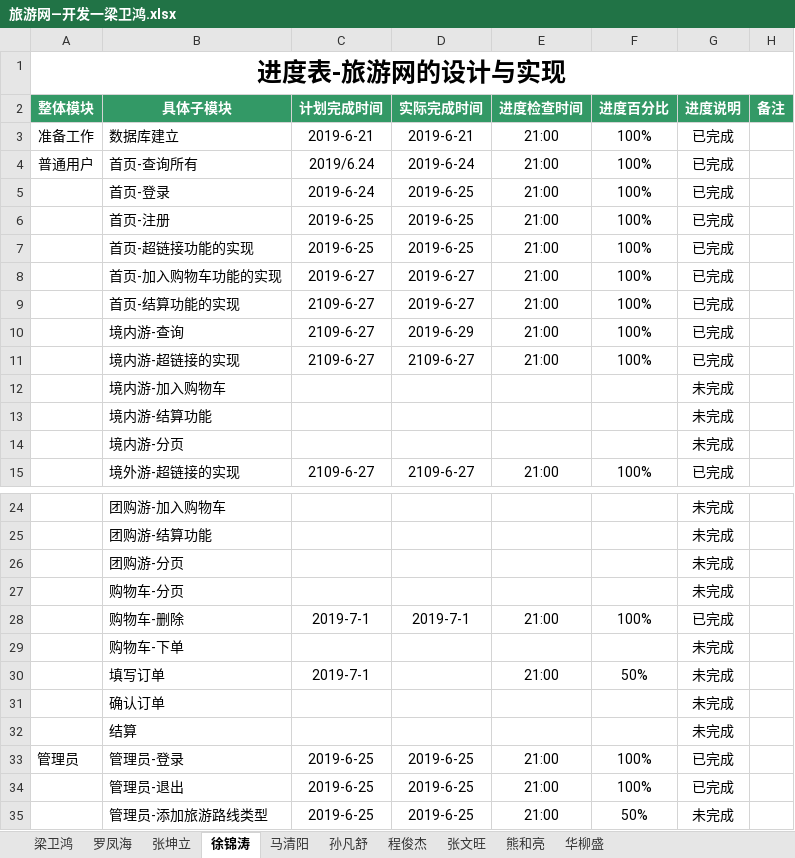
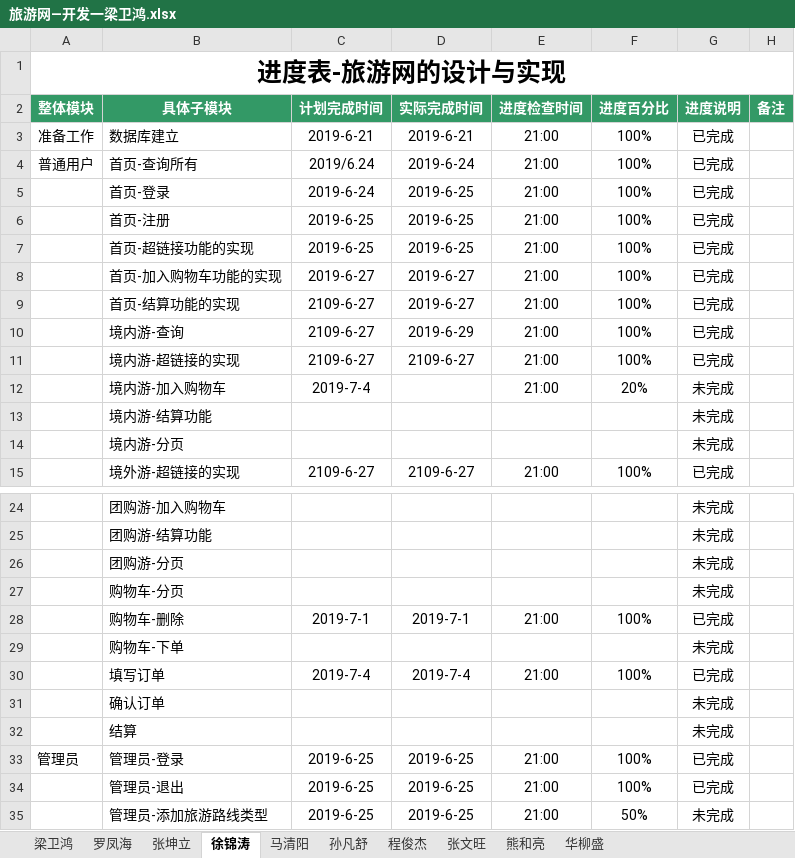
Before and after one commit to hgkj-rj/hgkj_01, an Excel workbook: 梁卫鸿/旅游网—开发一梁卫鸿.xlsx, sheet 徐锦涛, drawn as a sheet; only a part is shown, gaps mark what is left out; values as stored, in another font and other column widths than the file's, no borders; the diff names each change by its address in the sheet, - before the commit and + after, or states it on an @@ line.

Commit message:
Update 旅游网—开发一梁卫鸿.xlsx

```diff
--- a/梁卫鸿/旅游网—开发一梁卫鸿.xlsx (sheet 徐锦涛)
+++ b/梁卫鸿/旅游网—开发一梁卫鸿.xlsx (sheet 徐锦涛)
-C12 (计划完成时间): (empty)
+C12 (计划完成时间): 2019-7-4
-E12 (进度检查时间): (empty)
+E12 (进度检查时间): 21:00
-F12 (进度百分比): (empty)
+F12 (进度百分比): 20%
-C30 (计划完成时间): 2019-7-1
+C30 (计划完成时间): 2019-7-4
-D30 (实际完成时间): (empty)
+D30 (实际完成时间): 2019-7-4
-F30 (进度百分比): 50%
+F30 (进度百分比): 100%
-G30 (进度说明): 未完成
+G30 (进度说明): 已完成
```
